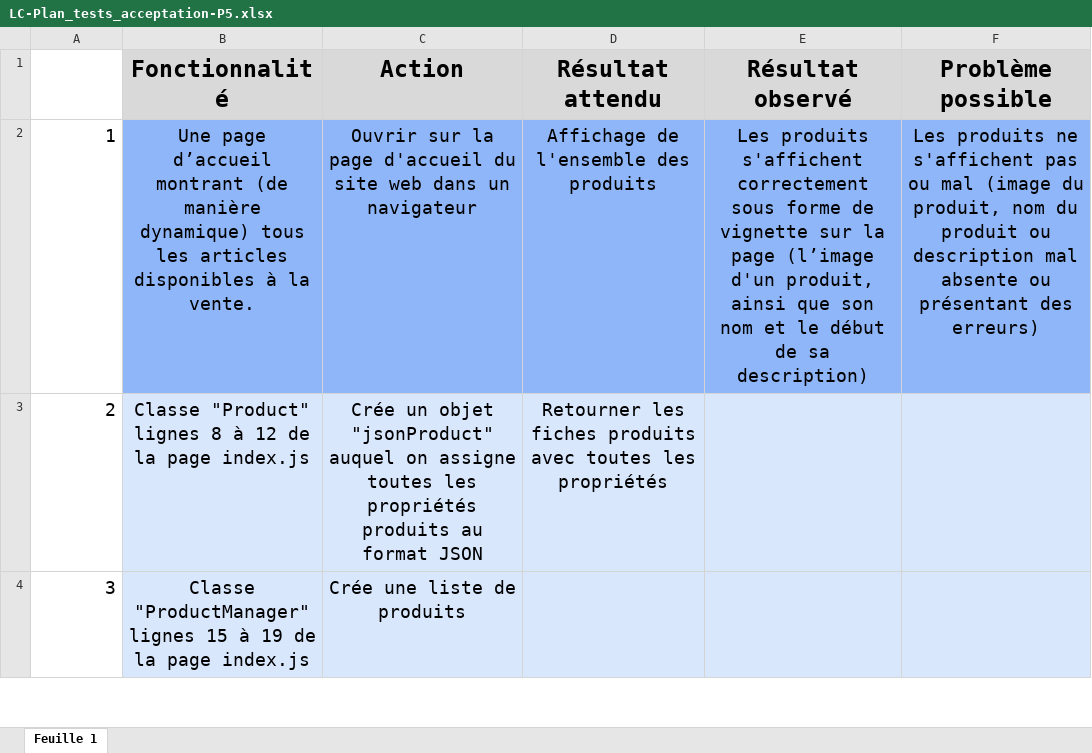
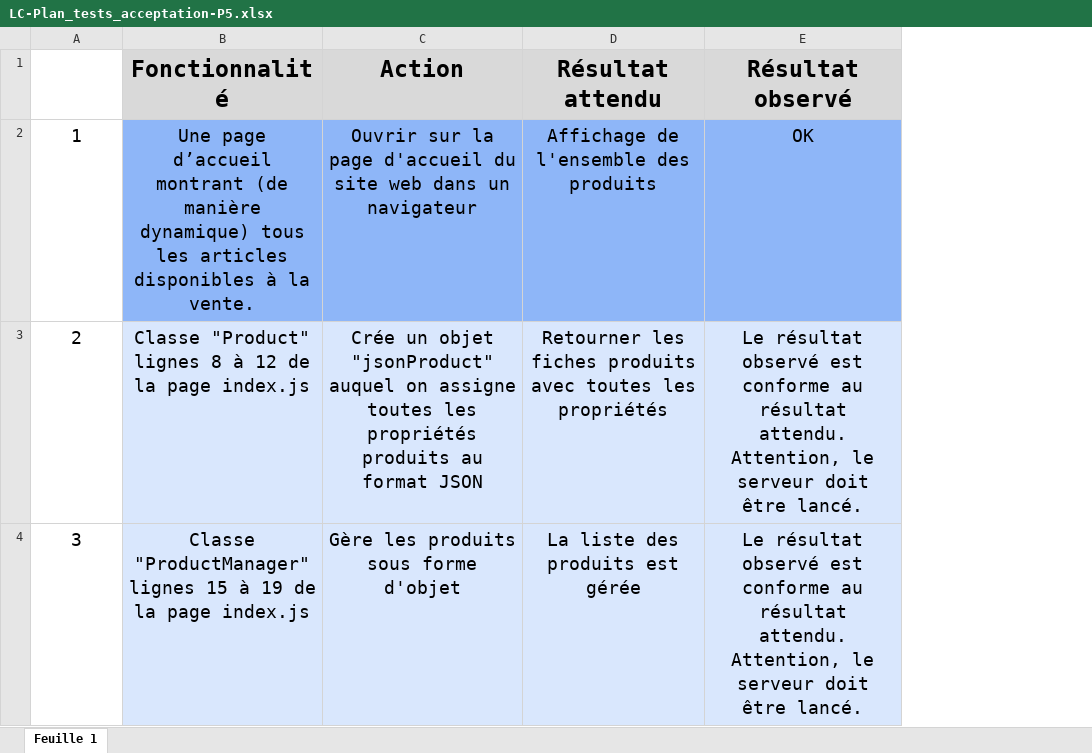
Before and after one commit to Laurent-Chv/OC_P5-Kanap, an Excel workbook: LC-Plan_tests_acceptation-P5.xlsx, sheet Feuille 1, drawn as a sheet; only a part is shown; values as stored, in another font and other column widths than the file's, no borders; removed rows and columns are numbered as before the commit, all else as after; ↵ is a line break in a cell; the diff covers the shown part only; the diff names each change by its address in the sheet, - before the commit and + after, or states it on an @@ line.

Commit message:
Plan d'acceptation terminé

```diff
--- a/LC-Plan_tests_acceptation-P5.xlsx (sheet Feuille 1)
+++ b/LC-Plan_tests_acceptation-P5.xlsx (sheet Feuille 1)
-column F (Problème possible), row 2: Les produits ne s'affichent pas ou mal (image du produit, nom du produit ou description mal absente ou présentant des erreurs)
-A2:A4 alignment: right
+A2:A4 alignment: center
-E2 (Résultat observé): Les produits s'affichent correctement sous forme de vignette sur la page (l’image d'un produit, ainsi que son nom et le début de sa description)
+E2 (Résultat observé): OK
-E3:E4 (Résultat observé): (empty)
+E3:E4 (Résultat observé): Le résultat observé est conforme au résultat attendu. ↵ Attention, le serveur doit être lancé.
-C4 (Action): Crée une liste de produits
+C4 (Action): Gère les produits sous forme d'objet
-D4 (Résultat attendu): (empty)
+D4 (Résultat attendu): La liste des produits est gérée
```
Also changed, not shown: 8 added rows, 3 removed rows, 31 edited cells, cell formats, merged cells and row numbers in column A elsewhere in this sheet.
